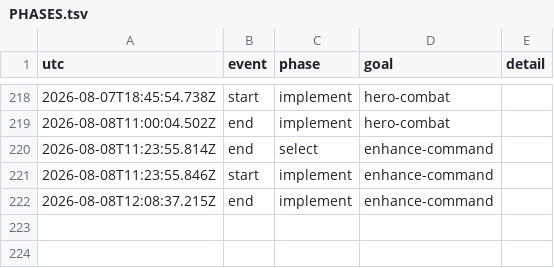
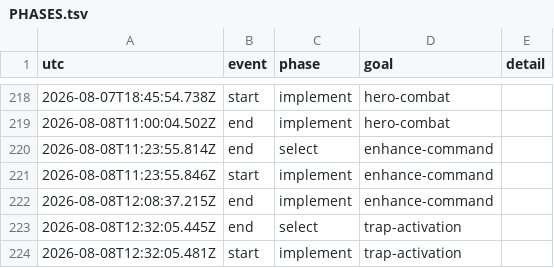
Before and after one commit to vtjeng/teleport-contest, a TSV file: PHASES.tsv, drawn as a sheet; only a part is shown, gaps mark what is left out.

```diff
--- a/PHASES.tsv
+++ b/PHASES.tsv
@@ -222 +222,3 @@ utc	event	phase	goal	detail
 2026-08-08T12:08:37.215Z	end	implement	enhance-command	
+2026-08-08T12:32:05.445Z	end	select	trap-activation	
+2026-08-08T12:32:05.481Z	start	implement	trap-activation	
```
Also changed, not shown: 1 other file.
